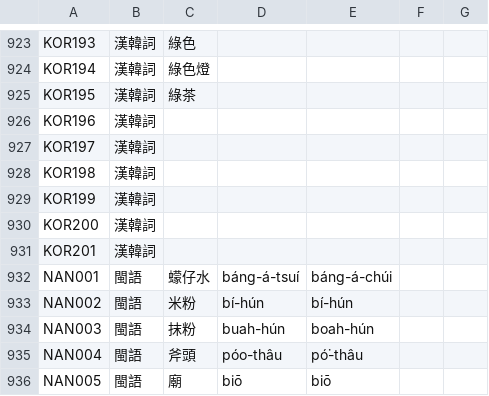
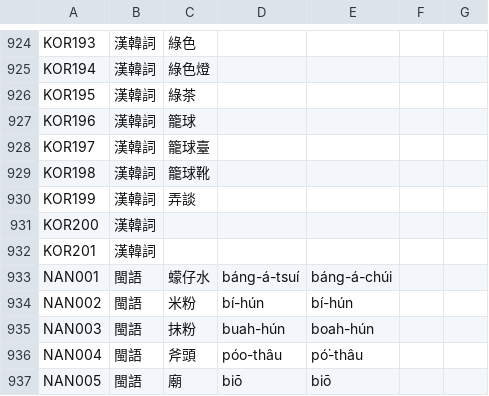
Before and after one commit to haiangdict/HLDDru, a CSV file: data/HLD-Etymology.csv, drawn as a sheet; only a part is shown, gaps mark what is left out; the diff covers the shown part only.

```diff
--- a/data/HLD-Etymology.csv
+++ b/data/HLD-Etymology.csv
@@ -925,6 +926,6 @@ KOR194,漢韓詞,綠色燈,,,,
 KOR195,漢韓詞,綠茶,,,,
-KOR196,漢韓詞,,,,,
-KOR197,漢韓詞,,,,,
-KOR198,漢韓詞,,,,,
-KOR199,漢韓詞,,,,,
+KOR196,漢韓詞,籠球,,,,
+KOR197,漢韓詞,籠球臺,,,,
+KOR198,漢韓詞,籠球靴,,,,
+KOR199,漢韓詞,弄談,,,,
 KOR200,漢韓詞,,,,,
```
Also changed, not shown: 1 added row, 33 moved rows and 2 edited cells elsewhere in this file.
